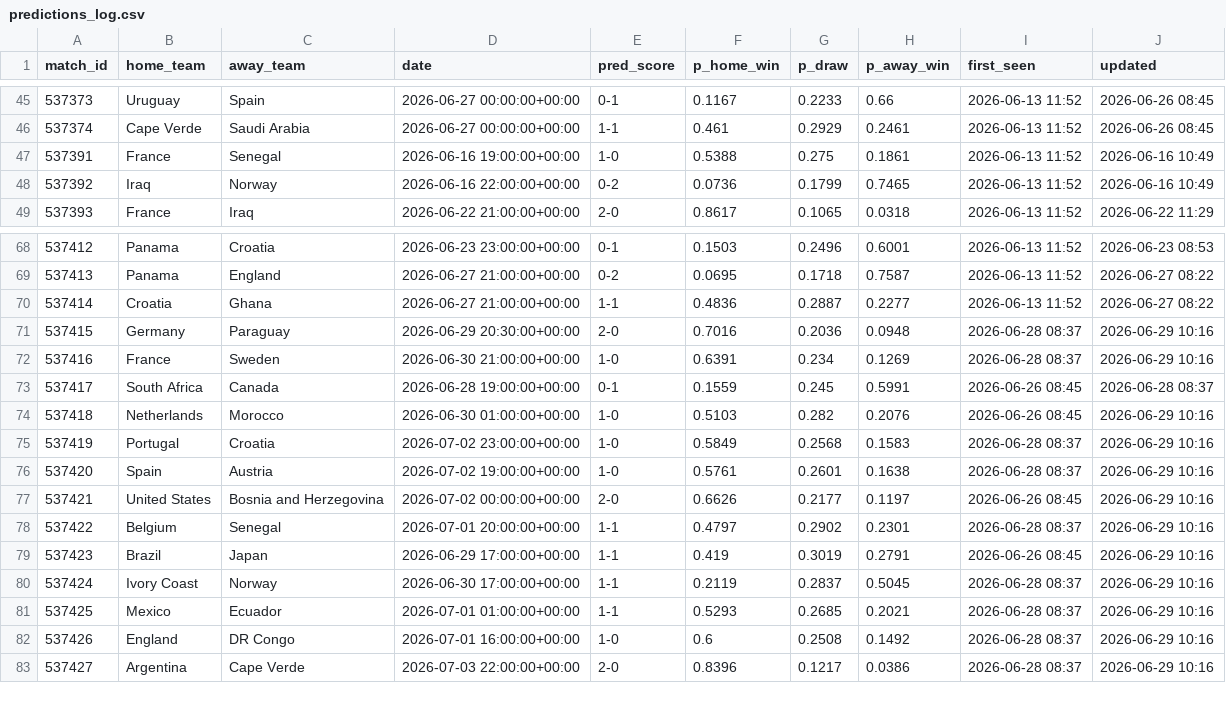
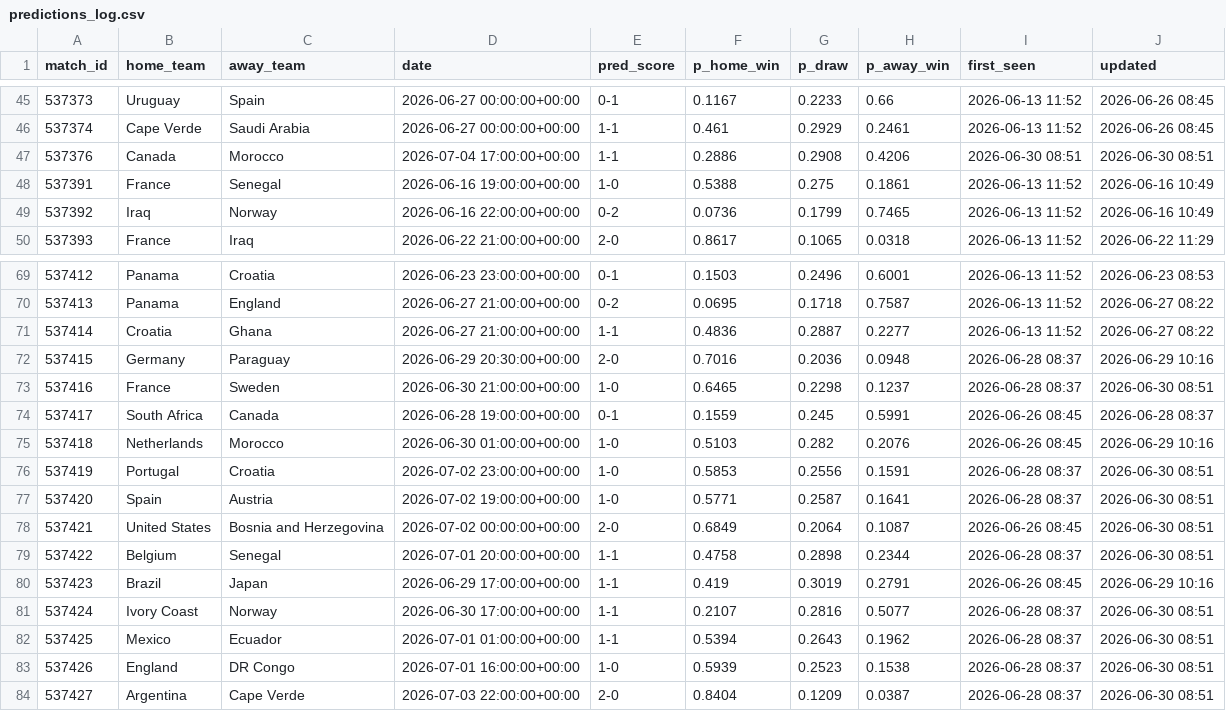
Before and after one commit to jamousibechir/pronostic-cdm, a CSV file: predictions_log.csv, drawn as a sheet; only a part is shown, gaps mark what is left out; the diff covers the shown part only.

```diff
--- a/predictions_log.csv
+++ b/predictions_log.csv
@@ -46,2 +46,3 @@ match_id,home_team,away_team,date,pred_score,p_home_win,p_draw,p_away_win,first_
 537374,Cape Verde,Saudi Arabia,2026-06-27 00:00:00+00:00,1-1,0.461,0.2929,0.2461,2026-06-13 11:52,2026-06-26 08:45
+537376,Canada,Morocco,2026-07-04 17:00:00+00:00,1-1,0.2886,0.2908,0.4206,2026-06-30 08:51,2026-06-30 08:51
 537391,France,Senegal,2026-06-16 19:00:00+00:00,1-0,0.5388,0.275,0.1861,2026-06-13 11:52,2026-06-16 10:49
@@ -71,13 +72,13 @@ match_id,home_team,away_team,date,pred_score,p_home_win,p_draw,p_away_win,first_
 537415,Germany,Paraguay,2026-06-29 20:30:00+00:00,2-0,0.7016,0.2036,0.0948,2026-06-28 08:37,2026-06-29 10:16
-537416,France,Sweden,2026-06-30 21:00:00+00:00,1-0,0.6391,0.234,0.1269,2026-06-28 08:37,2026-06-29 10:16
+537416,France,Sweden,2026-06-30 21:00:00+00:00,1-0,0.6465,0.2298,0.1237,2026-06-28 08:37,2026-06-30 08:51
 537417,South Africa,Canada,2026-06-28 19:00:00+00:00,0-1,0.1559,0.245,0.5991,2026-06-26 08:45,2026-06-28 08:37
 537418,Netherlands,Morocco,2026-06-30 01:00:00+00:00,1-0,0.5103,0.282,0.2076,2026-06-26 08:45,2026-06-29 10:16
-537419,Portugal,Croatia,2026-07-02 23:00:00+00:00,1-0,0.5849,0.2568,0.1583,2026-06-28 08:37,2026-06-29 10:16
-537420,Spain,Austria,2026-07-02 19:00:00+00:00,1-0,0.5761,0.2601,0.1638,2026-06-28 08:37,2026-06-29 10:16
-537421,United States,Bosnia and Herzegovina,2026-07-02 00:00:00+00:00,2-0,0.6626,0.2177,0.1197,2026-06-26 08:45,2026-06-29 10:16
-537422,Belgium,Senegal,2026-07-01 20:00:00+00:00,1-1,0.4797,0.2902,0.2301,2026-06-28 08:37,2026-06-29 10:16
+537419,Portugal,Croatia,2026-07-02 23:00:00+00:00,1-0,0.5853,0.2556,0.1591,2026-06-28 08:37,2026-06-30 08:51
+537420,Spain,Austria,2026-07-02 19:00:00+00:00,1-0,0.5771,0.2587,0.1641,2026-06-28 08:37,2026-06-30 08:51
+537421,United States,Bosnia and Herzegovina,2026-07-02 00:00:00+00:00,2-0,0.6849,0.2064,0.1087,2026-06-26 08:45,2026-06-30 08:51
+537422,Belgium,Senegal,2026-07-01 20:00:00+00:00,1-1,0.4758,0.2898,0.2344,2026-06-28 08:37,2026-06-30 08:51
 537423,Brazil,Japan,2026-06-29 17:00:00+00:00,1-1,0.419,0.3019,0.2791,2026-06-26 08:45,2026-06-29 10:16
-537424,Ivory Coast,Norway,2026-06-30 17:00:00+00:00,1-1,0.2119,0.2837,0.5045,2026-06-28 08:37,2026-06-29 10:16
-537425,Mexico,Ecuador,2026-07-01 01:00:00+00:00,1-1,0.5293,0.2685,0.2021,2026-06-28 08:37,2026-06-29 10:16
-537426,England,DR Congo,2026-07-01 16:00:00+00:00,1-0,0.6,0.2508,0.1492,2026-06-28 08:37,2026-06-29 10:16
-537427,Argentina,Cape Verde,2026-07-03 22:00:00+00:00,2-0,0.8396,0.1217,0.0386,2026-06-28 08:37,2026-06-29 10:16
+537424,Ivory Coast,Norway,2026-06-30 17:00:00+00:00,1-1,0.2107,0.2816,0.5077,2026-06-28 08:37,2026-06-30 08:51
+537425,Mexico,Ecuador,2026-07-01 01:00:00+00:00,1-1,0.5394,0.2643,0.1962,2026-06-28 08:37,2026-06-30 08:51
+537426,England,DR Congo,2026-07-01 16:00:00+00:00,1-0,0.5939,0.2523,0.1538,2026-06-28 08:37,2026-06-30 08:51
+537427,Argentina,Cape Verde,2026-07-03 22:00:00+00:00,2-0,0.8404,0.1209,0.0387,2026-06-28 08:37,2026-06-30 08:51
```
Also changed, not shown: 13 edited cells elsewhere in this file, 1 other file.
